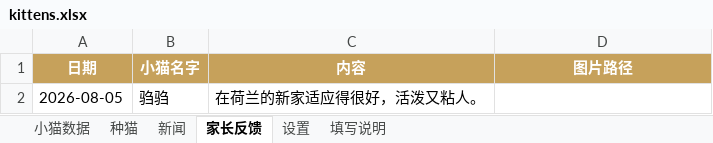
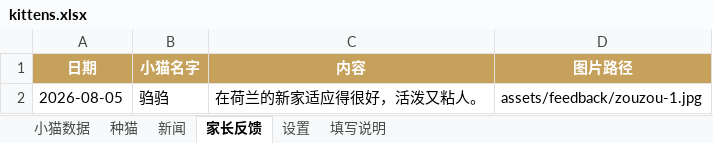
Before and after one commit to ReedZyd/MainCoon, an Excel workbook: data/kittens.xlsx, sheet 家长反馈, drawn as a sheet; values as stored, in another font and other column widths than the file's, no borders; the diff names each change by its address in the sheet, - before the commit and + after, or states it on an @@ line.

```diff
--- a/data/kittens.xlsx (sheet 家长反馈)
+++ b/data/kittens.xlsx (sheet 家长反馈)
-D2 (图片路径): (empty)
+D2 (图片路径): assets/feedback/zouzou-1.jpg
```
Also changed, not shown: 3 other files.
